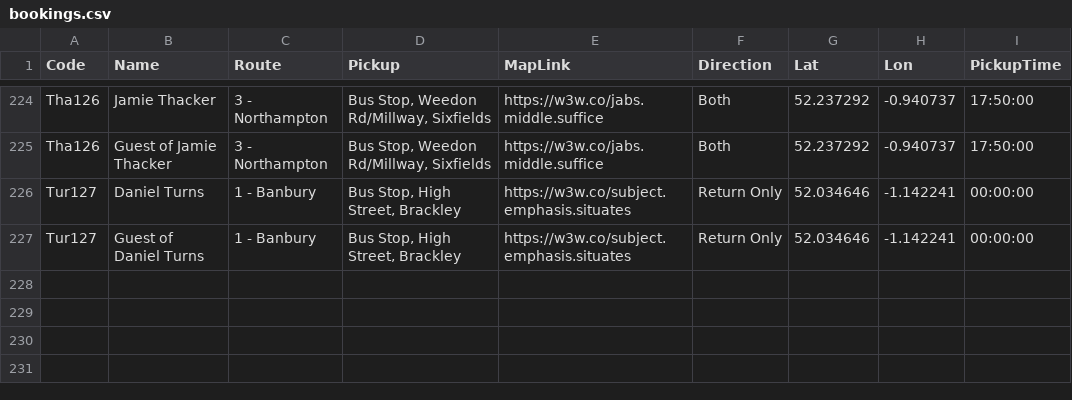
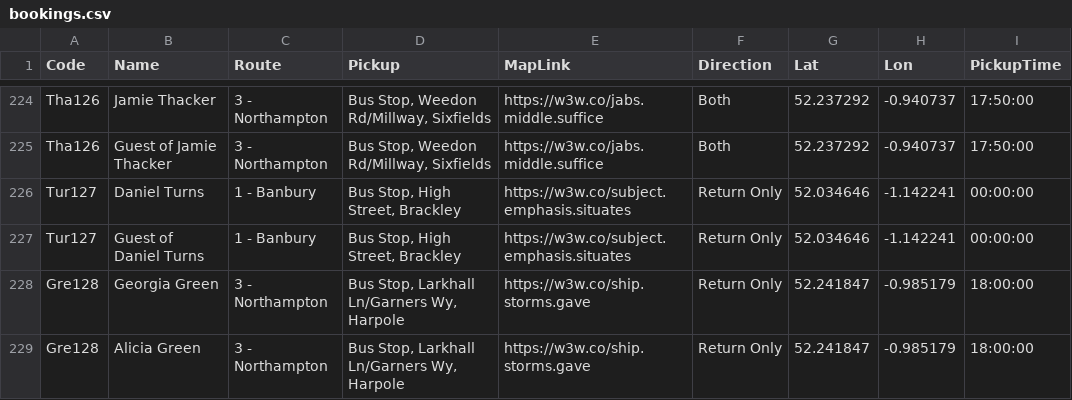
Before and after one commit to daleowatkins/AMF1Transport, a CSV file: bookings.csv, drawn as a sheet; only a part is shown, gaps mark what is left out.

Commit message:
Update bookings.csv

```diff
--- a/bookings.csv
+++ b/bookings.csv
@@ -227 +227,3 @@ Tur127,Daniel Turns,1 - Banbury,"Bus Stop, High Street, Brackley",https://w3w.co
 Tur127,Guest of Daniel Turns,1 - Banbury,"Bus Stop, High Street, Brackley",https://w3w.co/subject.emphasis.situates,Return Only,52.034646,-1.142241,00:00:00
+Gre128,Georgia Green,3 - Northampton,"Bus Stop, Larkhall Ln/Garners Wy, Harpole",https://w3w.co/ship.storms.gave,Return Only,52.241847,-0.985179,18:00:00
+Gre128,Alicia Green,3 - Northampton,"Bus Stop, Larkhall Ln/Garners Wy, Harpole",https://w3w.co/ship.storms.gave,Return Only,52.241847,-0.985179,18:00:00
```
